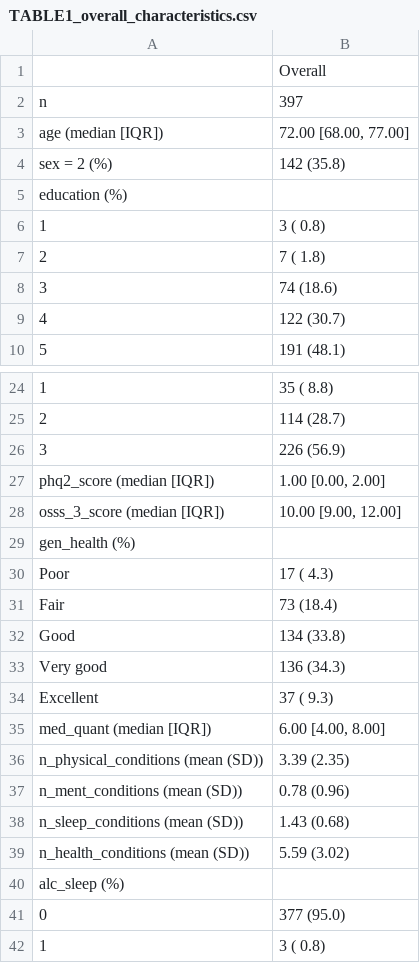
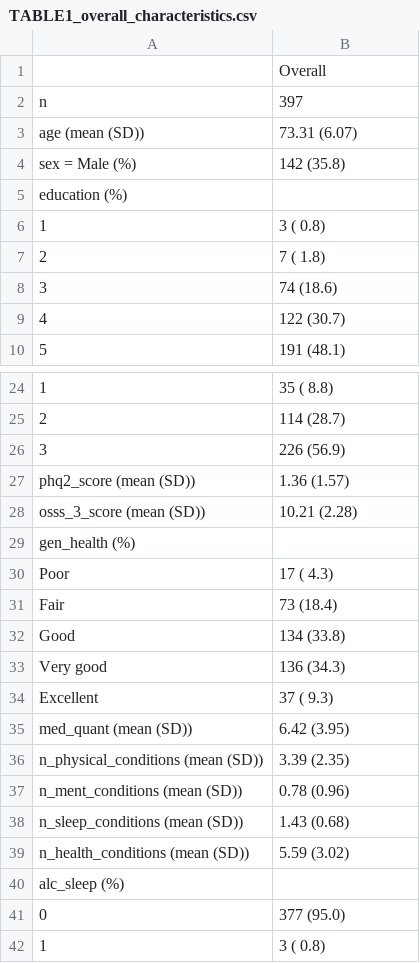
Before and after one commit to POCouture64/Testing, a CSV file: TABLE1_overall_characteristics.csv, drawn as a sheet; only a part is shown, gaps mark what is left out.

```diff
--- a/TABLE1_overall_characteristics.csv
+++ b/TABLE1_overall_characteristics.csv
@@ -2,4 +2,4 @@
 "n","  397"
-"age (median [IQR])","72.00 [68.00, 77.00]"
-"sex = 2 (%)","  142 (35.8) "
+"age (mean (SD))","73.31 (6.07)"
+"sex = Male (%)","  142 (35.8) "
 "education (%)","  "
@@ -26,4 +26,4 @@
 "   3","  226 (56.9) "
-"phq2_score (median [IQR])"," 1.00 [0.00, 2.00]"
-"osss_3_score (median [IQR])","10.00 [9.00, 12.00]"
+"phq2_score (mean (SD))"," 1.36 (1.57)"
+"osss_3_score (mean (SD))","10.21 (2.28)"
 "gen_health (%)","  "
@@ -34,3 +34,3 @@
 "   Excellent","   37 ( 9.3) "
-"med_quant (median [IQR])"," 6.00 [4.00, 8.00]"
+"med_quant (mean (SD))"," 6.42 (3.95)"
 "n_physical_conditions (mean (SD))"," 3.39 (2.35)"
```
Also changed, not shown: TABLE2_by_discontinuation.csv, TABLE2_publication_ready_with_FDR.csv, 3 other files.
